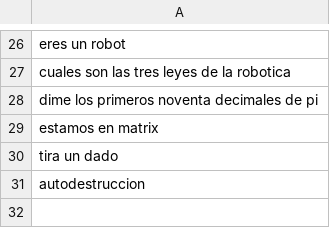
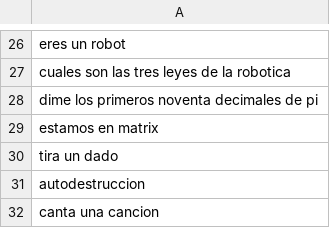
Before and after one commit to carlosjdd/speaker, a CSV file: data/database16_alexa.csv, drawn as a sheet; only a part is shown, gaps mark what is left out; the diff names each change by its address in the sheet, - before the commit and + after, or states it on an @@ line.

Commit message:
Update database16_alexa.csv

```diff
--- a/data/database16_alexa.csv
+++ b/data/database16_alexa.csv
+row 32: canta una cancion
```
